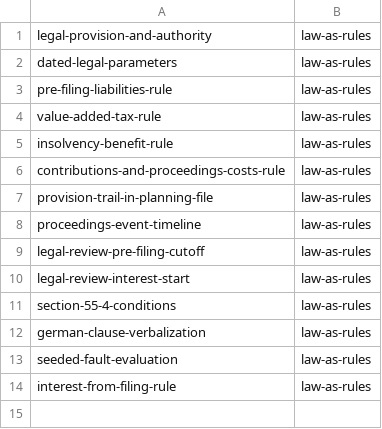
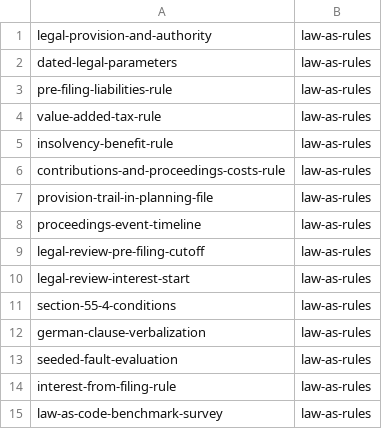
Before and after one commit to tomsch420/business_consulting-notes, a TSV file: .claude/personal/plans/_generated/branch-index.tsv, drawn as a sheet; the diff names each change by its address in the sheet, - before the commit and + after, or states it on an @@ line.

Commit message:
Update plan manifest for law-as-rules

```diff
--- a/.claude/personal/plans/_generated/branch-index.tsv
+++ b/.claude/personal/plans/_generated/branch-index.tsv
+row 15: law-as-code-benchmark-survey | law-as-rules
```
Also changed, not shown: 1 other file.
